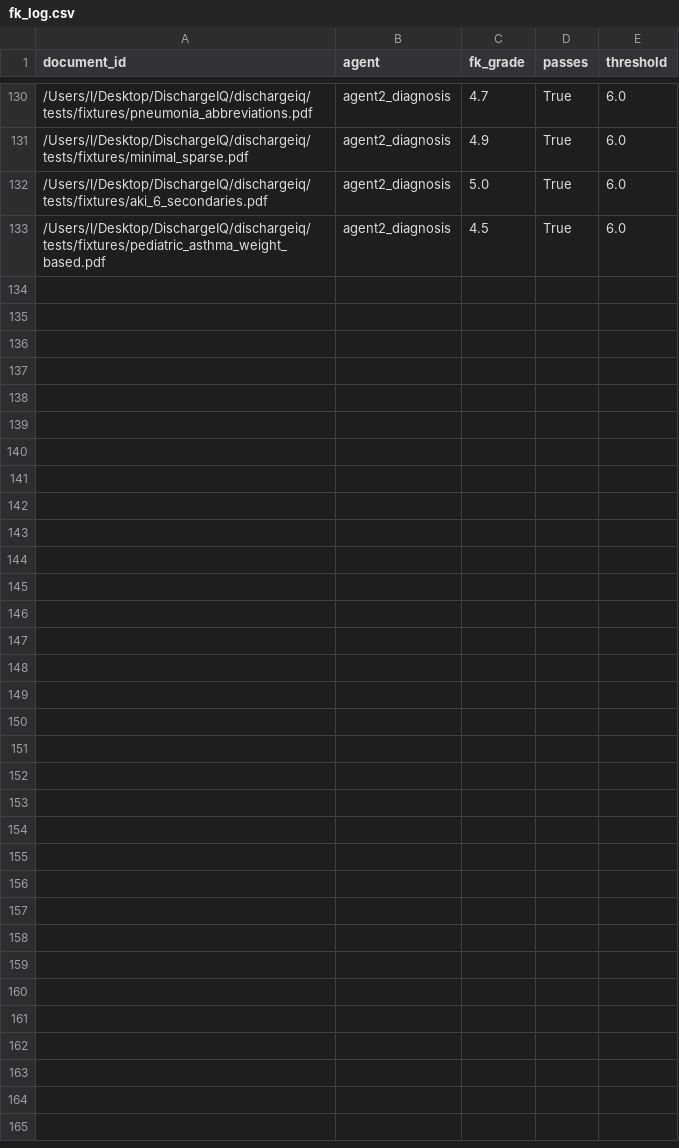
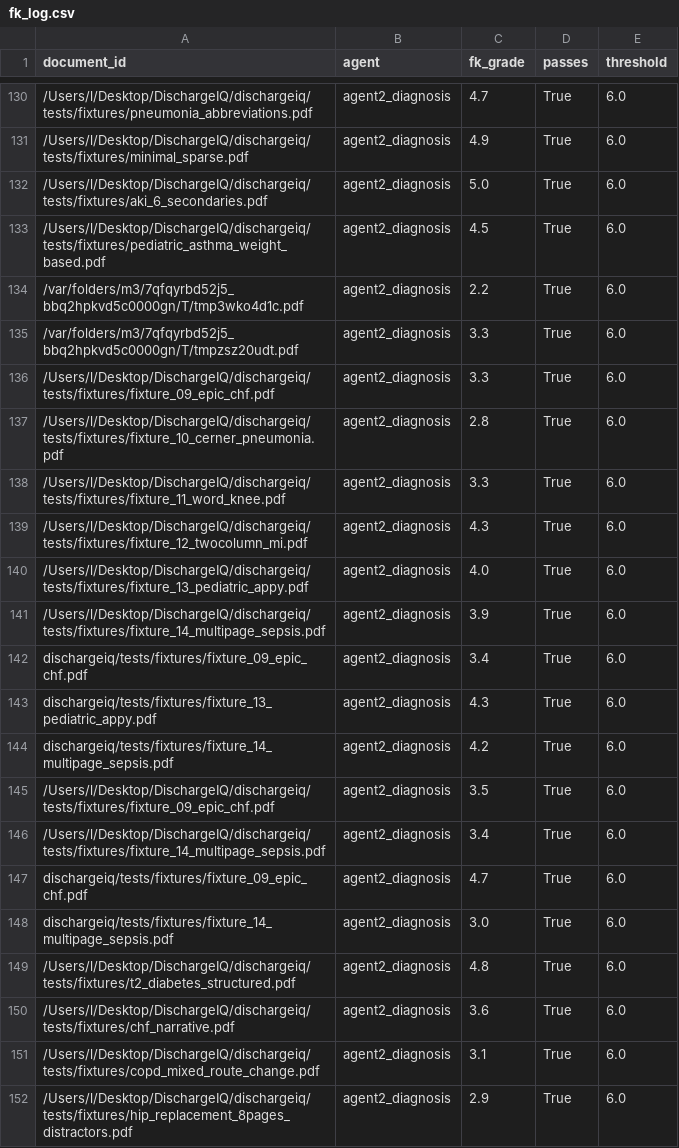
Before and after one commit to likitha-shankar/DischargeIQ, a CSV file: dischargeiq/evaluation/fk_log.csv, drawn as a sheet; only a part is shown, gaps mark what is left out; the diff covers the shown part only; the diff names each change by its address in the sheet, - before the commit and + after, or states it on an @@ line.

```diff
--- a/dischargeiq/evaluation/fk_log.csv
+++ b/dischargeiq/evaluation/fk_log.csv
+row 134: /var/folders/m3/7qfqyrbd52j5_bbq2hpkvd5c0000gn/T/tmp3wko4d1c.pdf | agent2_diagnosis | 2.2 | True | 6.0
+row 135: /var/folders/m3/7qfqyrbd52j5_bbq2hpkvd5c0000gn/T/tmpzsz20udt.pdf | agent2_diagnosis | 3.3 | True | 6.0
+row 136: /Users/l/Desktop/DischargeIQ/dischargeiq/tests/fixtures/fixture_09_epic_chf.pdf | agent2_diagnosis | 3.3 | True | 6.0
+row 137: /Users/l/Desktop/DischargeIQ/dischargeiq/tests/fixtures/fixture_10_cerner_pneumonia.pdf | agent2_diagnosis | 2.8 | True | 6.0
+row 138: /Users/l/Desktop/DischargeIQ/dischargeiq/tests/fixtures/fixture_11_word_knee.pdf | agent2_diagnosis | 3.3 | True | 6.0
+row 139: /Users/l/Desktop/DischargeIQ/dischargeiq/tests/fixtures/fixture_12_twocolumn_mi.pdf | agent2_diagnosis | 4.3 | True | 6.0
+row 140: /Users/l/Desktop/DischargeIQ/dischargeiq/tests/fixtures/fixture_13_pediatric_appy.pdf | agent2_diagnosis | 4.0 | True | 6.0
+row 141: /Users/l/Desktop/DischargeIQ/dischargeiq/tests/fixtures/fixture_14_multipage_sepsis.pdf | agent2_diagnosis | 3.9 | True | 6.0
+row 142: dischargeiq/tests/fixtures/fixture_09_epic_chf.pdf | agent2_diagnosis | 3.4 | True | 6.0
+row 143: dischargeiq/tests/fixtures/fixture_13_pediatric_appy.pdf | agent2_diagnosis | 4.3 | True | 6.0
+row 144: dischargeiq/tests/fixtures/fixture_14_multipage_sepsis.pdf | agent2_diagnosis | 4.2 | True | 6.0
+row 145: /Users/l/Desktop/DischargeIQ/dischargeiq/tests/fixtures/fixture_09_epic_chf.pdf | agent2_diagnosis | 3.5 | True | 6.0
+row 146: /Users/l/Desktop/DischargeIQ/dischargeiq/tests/fixtures/fixture_14_multipage_sepsis.pdf | agent2_diagnosis | 3.4 | True | 6.0
+row 147: dischargeiq/tests/fixtures/fixture_09_epic_chf.pdf | agent2_diagnosis | 4.7 | True | 6.0
+row 148: dischargeiq/tests/fixtures/fixture_14_multipage_sepsis.pdf | agent2_diagnosis | 3.0 | True | 6.0
+row 149: /Users/l/Desktop/DischargeIQ/dischargeiq/tests/fixtures/t2_diabetes_structured.pdf | agent2_diagnosis | 4.8 | True | 6.0
+row 150: /Users/l/Desktop/DischargeIQ/dischargeiq/tests/fixtures/chf_narrative.pdf | agent2_diagnosis | 3.6 | True | 6.0
+row 151: /Users/l/Desktop/DischargeIQ/dischargeiq/tests/fixtures/copd_mixed_route_change.pdf | agent2_diagnosis | 3.1 | True | 6.0
+row 152: /Users/l/Desktop/DischargeIQ/dischargeiq/tests/fixtures/hip_replacement_8pages_distractors.pdf | agent2_diagnosis | 2.9 | True | 6.0
```
Also changed, not shown: 15 added rows elsewhere in this file, 57 other files.
